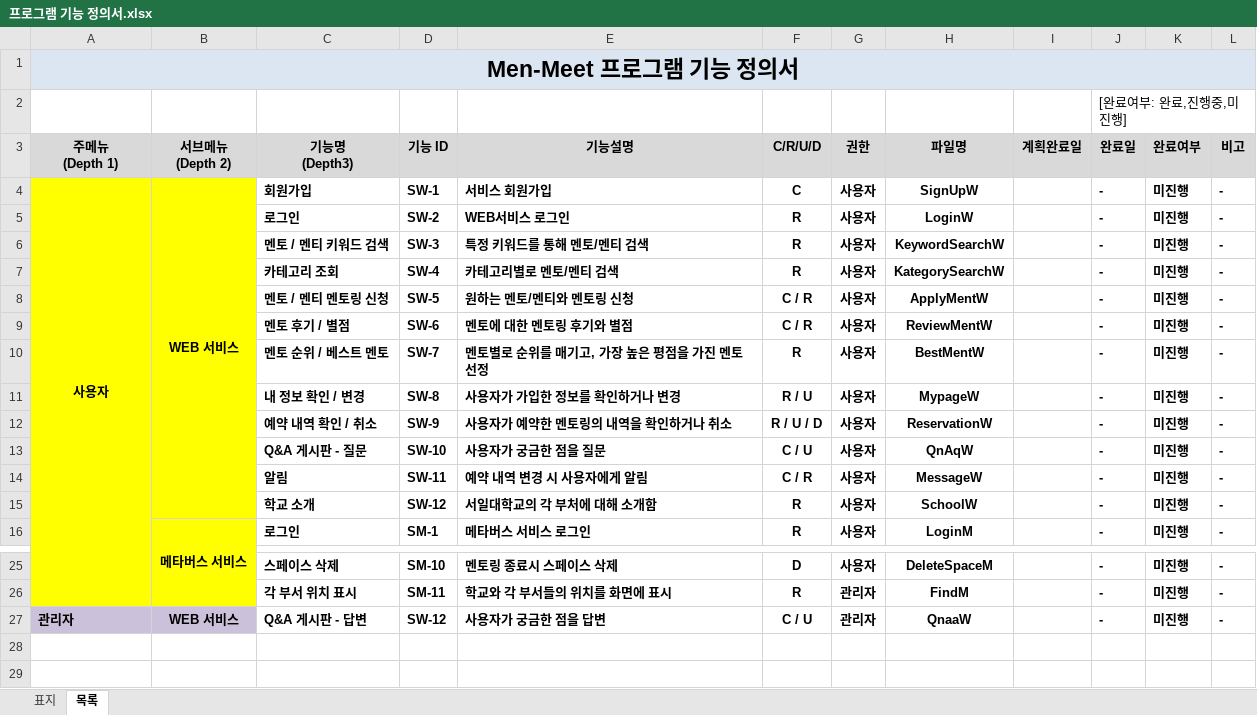
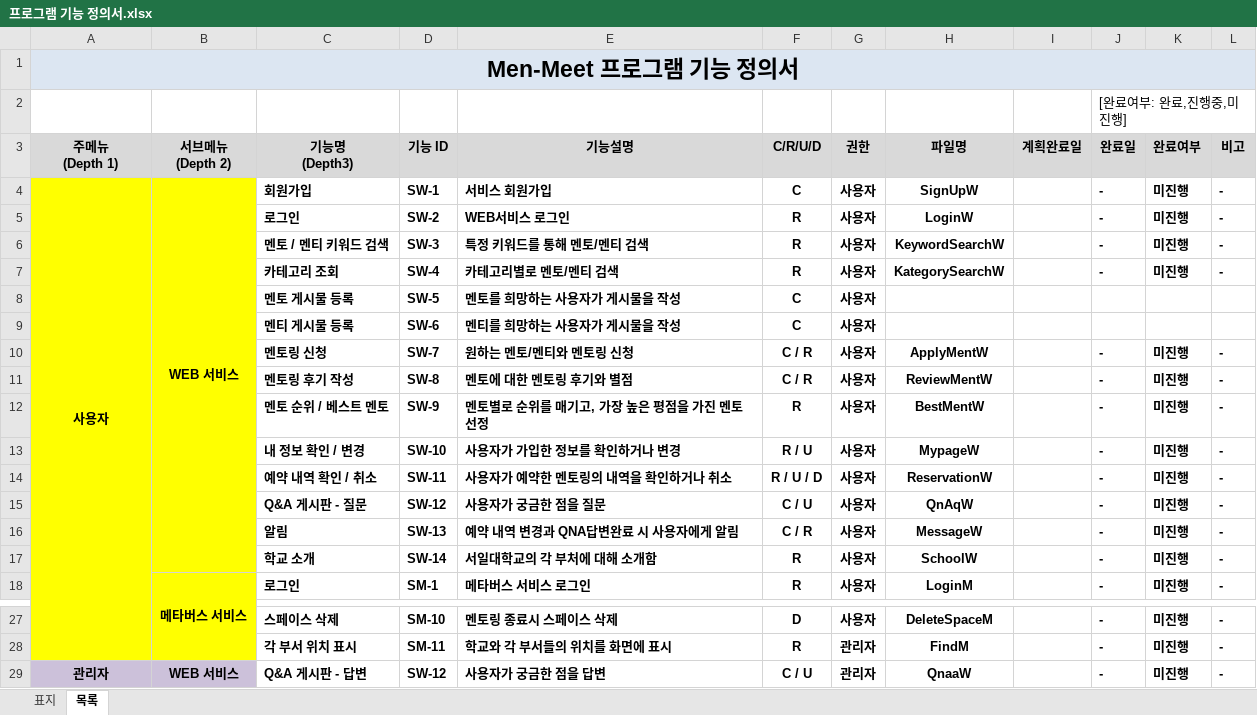
Before and after one commit to Men-Toss/Men-Meet, an Excel workbook: Project_Design/프로그램 기능 정의서/프로그램 기능 정의서.xlsx, sheet 목록, drawn as a sheet; only a part is shown, gaps mark what is left out; values as stored, in another font and other column widths than the file's, no borders; addresses are those after the commit; the diff names each change by its address in the sheet, - before the commit and + after, or states it on an @@ line.

```diff
--- a/Project_Design/프로그램 기능 정의서/프로그램 기능 정의서.xlsx (sheet 목록)
+++ b/Project_Design/프로그램 기능 정의서/프로그램 기능 정의서.xlsx (sheet 목록)
+row 8:  |  | 멘토 게시물 등록 | SW-5 | 멘토를 희망하는 사용자가 게시물을 작성 | C | 사용자
+row 9:  |  | 멘티 게시물 등록 | SW-6 | 멘티를 희망하는 사용자가 게시물을 작성 | C | 사용자
-C10 (기능명 (Depth3)): 멘토 / 멘티 멘토링 신청
+C10 (기능명 (Depth3)): 멘토링 신청
-D10 (기능 ID): SW-5
+D10 (기능 ID): SW-7
-C11 (기능명 (Depth3)): 멘토 후기 / 별점
+C11 (기능명 (Depth3)): 멘토링 후기 작성
-D11 (기능 ID): SW-6
+D11 (기능 ID): SW-8
-D12 (기능 ID): SW-7
+D12 (기능 ID): SW-9
-D13 (기능 ID): SW-8
+D13 (기능 ID): SW-10
-D14 (기능 ID): SW-9
+D14 (기능 ID): SW-11
-D15 (기능 ID): SW-10
+D15 (기능 ID): SW-12
-D16 (기능 ID): SW-11
+D16 (기능 ID): SW-13
-E16 (기능설명): 예약 내역 변경 시 사용자에게 알림
+E16 (기능설명): 예약 내역 변경과 QNA답변완료 시 사용자에게 알림
-D17 (기능 ID): SW-12
+D17 (기능 ID): SW-14
-A29 alignment: left
+A29 alignment: center
```
Also changed, not shown: Project_Design/요구 사항 분석서/요구 사항 분석서.xlsx, 55 other files.
